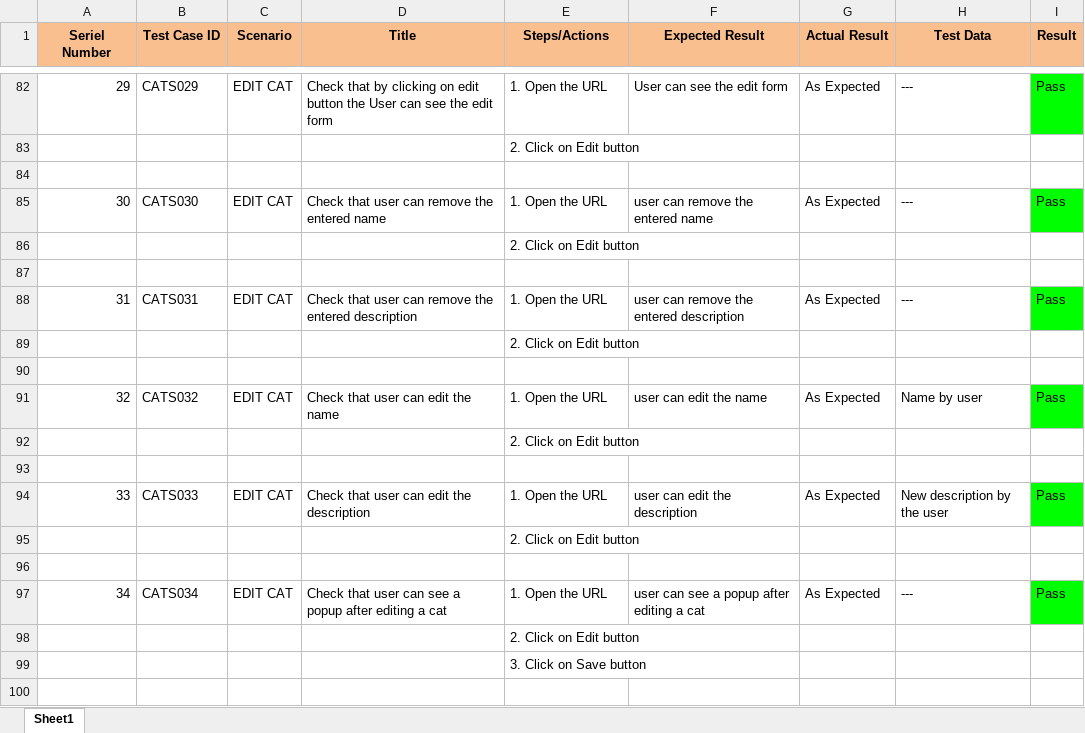
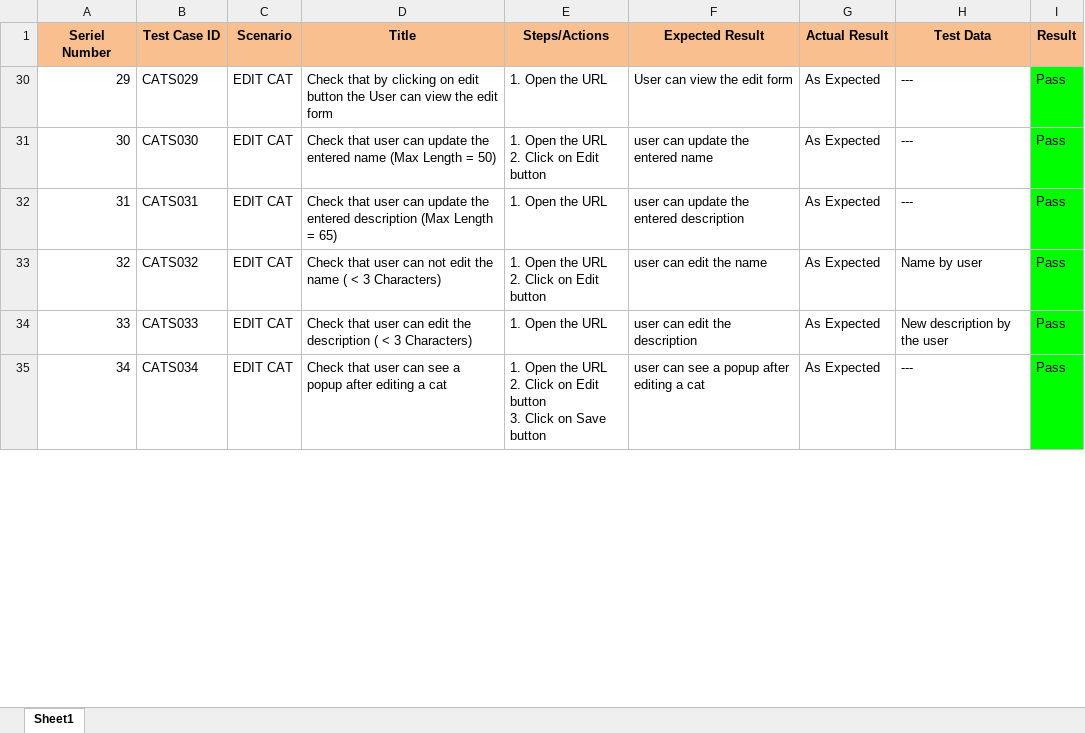
Before and after one commit to stuartshay/AzureDevOpsKats, an Excel workbook: e2e/Azure Cats_TestCases.xlsx, sheet Sheet1, drawn as a sheet; only a part is shown, gaps mark what is left out; values as stored, in another font and other column widths than the file's, no borders; charts and pictures not drawn; removed rows and columns are numbered as before the commit, all else as after; ↵ is a line break in a cell; the diff covers the shown part only; the diff names each change by its address in the sheet, - before the commit and + after, or states it on an @@ line.

```diff
--- a/e2e/Azure Cats_TestCases.xlsx (sheet Sheet1)
+++ b/e2e/Azure Cats_TestCases.xlsx (sheet Sheet1)
-D30 (Title): …User can see the edit…
+D30 (Title): …User can view the edit…
-F30 (Expected Result): User can see the edit form
+F30 (Expected Result): User can view the edit form
-row 83:  |  |  |  | 2. Click on Edit button
-row 84: (empty)
-D31 (Title): …user can remove the entered name
+D31 (Title): …user can update the entered name (Max Length = 50)
-E31 (Steps/Actions): 1. Open the URL
+E31 (Steps/Actions): 1. Open the URL ↵ 2. Click on Edit button
-F31 (Expected Result): user can remove the entered name
+F31 (Expected Result): user can update the entered name
-row 86:  |  |  |  | 2. Click on Edit button
-row 87: (empty)
-D32 (Title): …user can remove the entered description
+D32 (Title): …user can update the entered description (Max Length = 65)
-F32 (Expected Result): user can remove the entered description
+F32 (Expected Result): user can update the entered description
-row 89:  |  |  |  | 2. Click on Edit button
-row 90: (empty)
-D33 (Title): Check that user can edit the name
+D33 (Title): Check that user can not edit the name ( < 3 Characters)
-E33 (Steps/Actions): 1. Open the URL
+E33 (Steps/Actions): 1. Open the URL ↵ 2. Click on Edit button
-row 92:  |  |  |  | 2. Click on Edit button
-row 93: (empty)
-D34 (Title): …the description
+D34 (Title): …the description ( < 3 Characters)
-row 95:  |  |  |  | 2. Click on Edit button
-row 96: (empty)
-E35 (Steps/Actions): 1. Open the URL
+E35 (Steps/Actions): 1. Open the URL ↵ 2. Click on Edit button ↵ 3. Click on Save button
-row 98:  |  |  |  | 2. Click on Edit button
-row 99:  |  |  |  | 3. Click on Save button
-row 100: (empty)
```
Also changed, not shown: 92 removed rows, 12 hidden or unhidden rows and 1 edited cell elsewhere in this sheet, hidden cells, charts or pictures, 1 other file.
